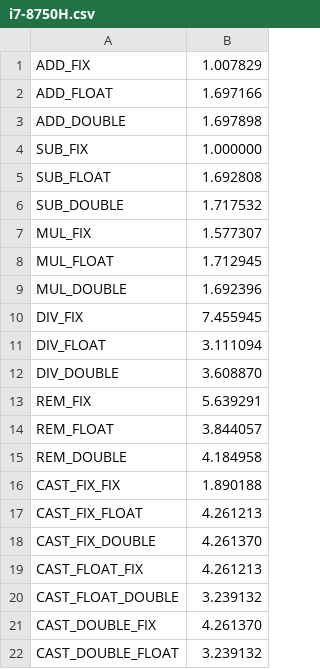
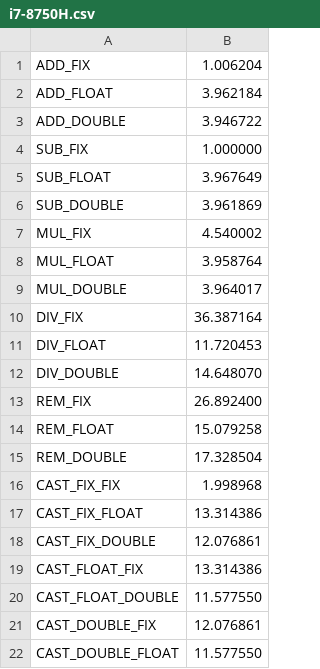
Before and after one commit to TAFFO-org/TAFFO, a CSV file: tool/taffo/ILP/cost/i7-8750H.csv, drawn as a sheet.

```diff
--- a/tool/taffo/ILP/cost/i7-8750H.csv
+++ b/tool/taffo/ILP/cost/i7-8750H.csv
@@ -1,22 +1,22 @@
-ADD_FIX,	1.007829
-ADD_FLOAT,	1.697166
-ADD_DOUBLE,	1.697898
+ADD_FIX,	1.006204
+ADD_FLOAT,	3.962184
+ADD_DOUBLE,	3.946722
 SUB_FIX,	1.000000
-SUB_FLOAT,	1.692808
-SUB_DOUBLE,	1.717532
-MUL_FIX,	1.577307
-MUL_FLOAT,	1.712945
-MUL_DOUBLE,	1.692396
-DIV_FIX,	7.455945
-DIV_FLOAT,	3.111094
-DIV_DOUBLE,	3.608870
-REM_FIX,	5.639291
-REM_FLOAT,	3.844057
-REM_DOUBLE,	4.184958
-CAST_FIX_FIX,	1.890188
-CAST_FIX_FLOAT,	4.261213
-CAST_FIX_DOUBLE,	4.261370
-CAST_FLOAT_FIX,	4.261213
-CAST_FLOAT_DOUBLE,	3.239132
-CAST_DOUBLE_FIX,	4.261370
-CAST_DOUBLE_FLOAT,	3.239132
+SUB_FLOAT,	3.967649
+SUB_DOUBLE,	3.961869
+MUL_FIX,	4.540002
+MUL_FLOAT,	3.958764
+MUL_DOUBLE,	3.964017
+DIV_FIX,	36.387164
+DIV_FLOAT,	11.720453
+DIV_DOUBLE,	14.648070
+REM_FIX,	26.892400
+REM_FLOAT,	15.079258
+REM_DOUBLE,	17.328504
+CAST_FIX_FIX,	1.998968
+CAST_FIX_FLOAT,	13.314386
+CAST_FIX_DOUBLE,	12.076861
+CAST_FLOAT_FIX,	13.314386
+CAST_FLOAT_DOUBLE,	11.577550
+CAST_DOUBLE_FIX,	12.076861
+CAST_DOUBLE_FLOAT,	11.577550
```
Also changed, not shown: tool/taffo/ILP/cost/epyc-7551.csv.
